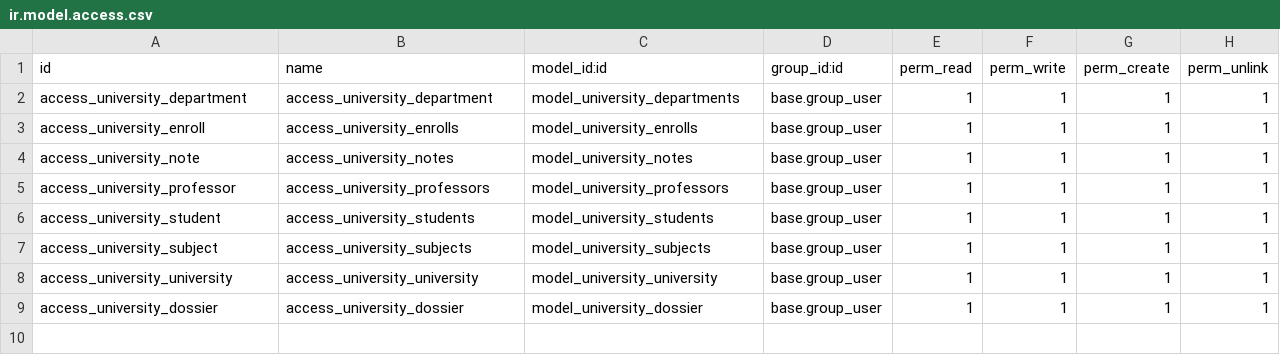
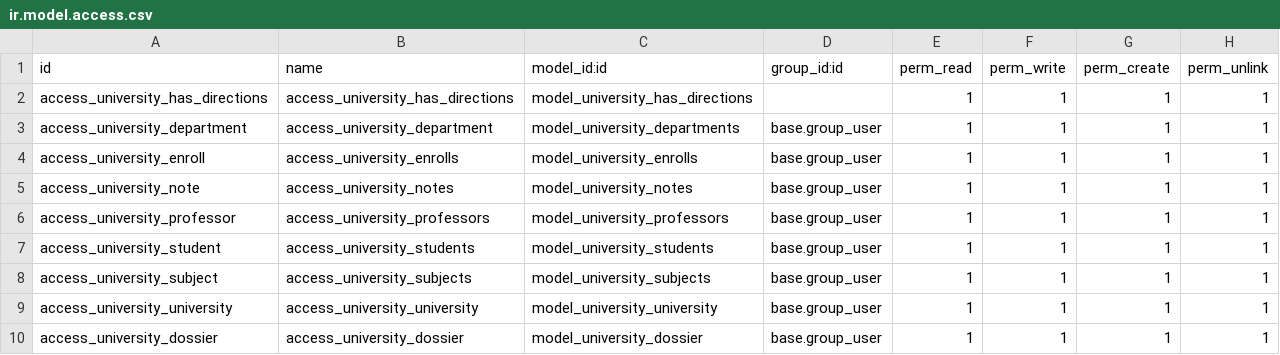
Before and after one commit to Sellsword9/Odoo-University, a CSV file: security/ir.model.access.csv, drawn as a sheet; the diff names each change by its address in the sheet, - before the commit and + after, or states it on an @@ line.

Commit message:
Refactoring directions

```diff
--- a/security/ir.model.access.csv
+++ b/security/ir.model.access.csv
+row 2: access_university_has_directions | access_university_has_directions | model_university_has_directions |  | 1 | 1 | 1 | 1
```
Also changed, not shown: 5 other files.
